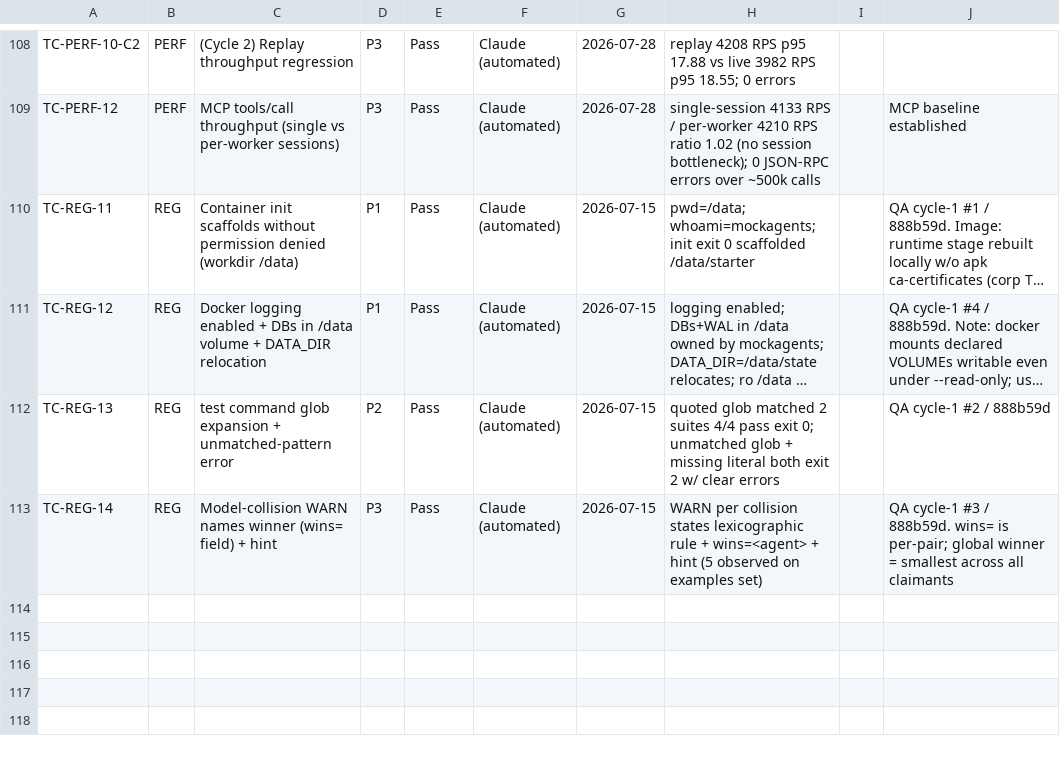
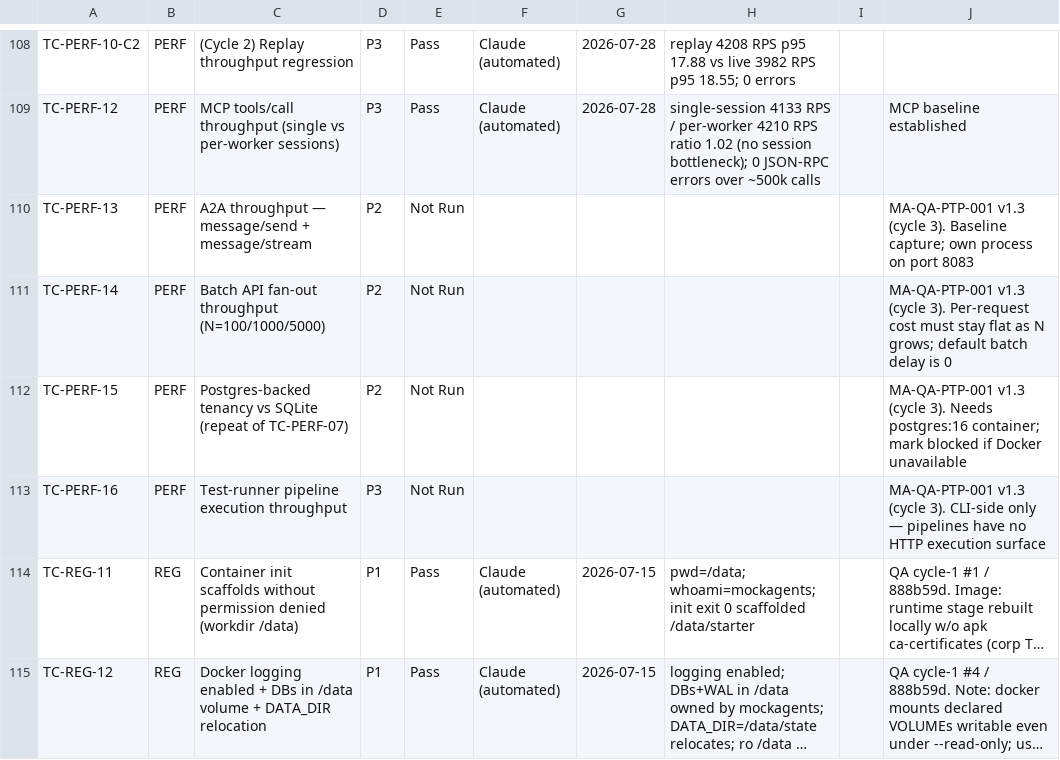
Before and after one commit to mockagents/mockagents, a CSV file: docs/qa/test-execution-tracker.csv, drawn as a sheet; only a part is shown, gaps mark what is left out; the shorter side is filled out with more unchanged rows; long unchanged cells end in …; the diff names each change by its address in the sheet, - before the commit and + after, or states it on an @@ line.

```diff
--- a/docs/qa/test-execution-tracker.csv
+++ b/docs/qa/test-execution-tracker.csv
+row 110: TC-PERF-13 | PERF | A2A throughput — message/send + message/stream | P2 | Not Run |  |  |  |  | MA-QA-PTP-001 v1.3 (cycle 3). Baseline capture; own process on port 8083
+row 111: TC-PERF-14 | PERF | Batch API fan-out throughput (N=100/1000/5000) | P2 | Not Run |  |  |  |  | MA-QA-PTP-001 v1.3 (cycle 3). Per-request cost must stay flat as N grows; default batch delay is 0
+row 112: TC-PERF-15 | PERF | Postgres-backed tenancy vs SQLite (repeat of TC-PERF-07) | P2 | Not Run |  |  |  |  | MA-QA-PTP-001 v1.3 (cycle 3). Needs postgres:16 container; mark blocked if Docker unavailable
+row 113: TC-PERF-16 | PERF | Test-runner pipeline execution throughput | P3 | Not Run |  |  |  |  | MA-QA-PTP-001 v1.3 (cycle 3). CLI-side only — pipelines have no HTTP execution surface
```
Also changed, not shown: 1 other file.
